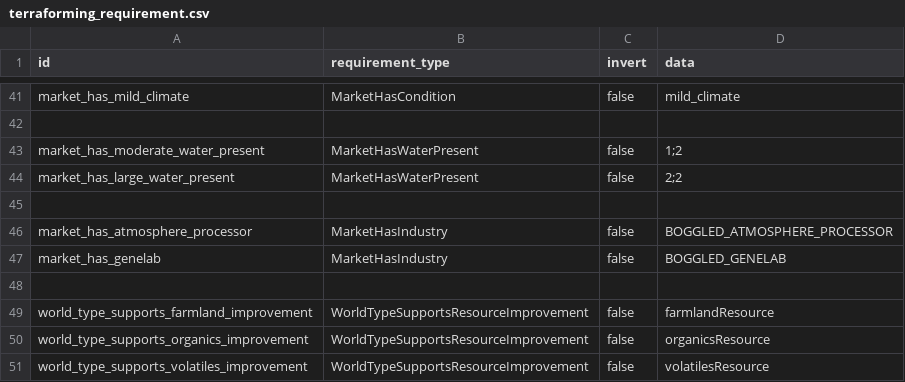
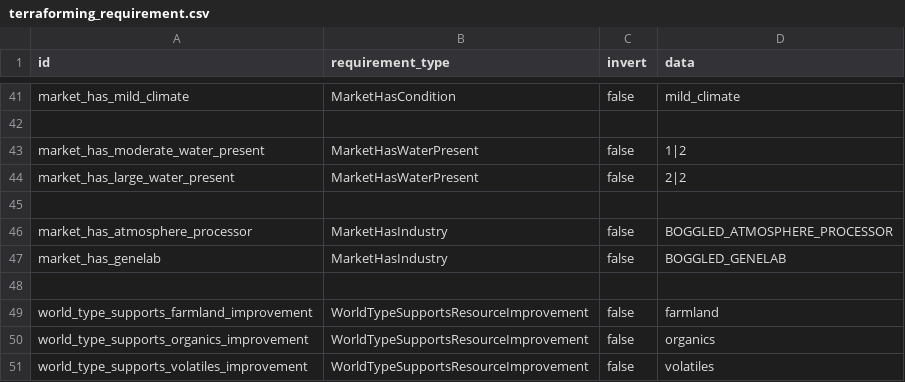
Before and after one commit to boggledstarsector/TASC, a CSV file: data/campaign/terraforming/terraforming_requirement.csv (was data/campaign/terraforming_requirement.csv), drawn as a sheet; only a part is shown, gaps mark what is left out.

Commit message:
Big change is replacing ID with Id Surely not making planet types, resource progressions, and resource limits be specified via CSV files

```diff
--- a/data/campaign/terraforming_requirement.csv
+++ b/data/campaign/terraforming/terraforming_requirement.csv
@@ -42,4 +42,4 @@ market_has_mild_climate,MarketHasCondition,false,"mild_climate"
 
-market_has_moderate_water_present,MarketHasWaterPresent,false,1;2
-market_has_large_water_present,MarketHasWaterPresent,false,2;2
+market_has_moderate_water_present,MarketHasWaterPresent,false,1|2
+market_has_large_water_present,MarketHasWaterPresent,false,2|2
 
@@ -48,4 +48,4 @@ market_has_genelab,MarketHasIndustry,false,"BOGGLED_GENELAB"
 
-world_type_supports_farmland_improvement,WorldTypeSupportsResourceImprovement,false,"farmlandResource"
-world_type_supports_organics_improvement,WorldTypeSupportsResourceImprovement,false,"organicsResource"
-world_type_supports_volatiles_improvement,WorldTypeSupportsResourceImprovement,false,"volatilesResource"
+world_type_supports_farmland_improvement,WorldTypeSupportsResourceImprovement,false,"farmland"
+world_type_supports_organics_improvement,WorldTypeSupportsResourceImprovement,false,"organics"
+world_type_supports_volatiles_improvement,WorldTypeSupportsResourceImprovement,false,"volatiles"
```
Also changed, not shown: data/campaign/terraforming/terraforming_requirements.csv, 31 other files.
